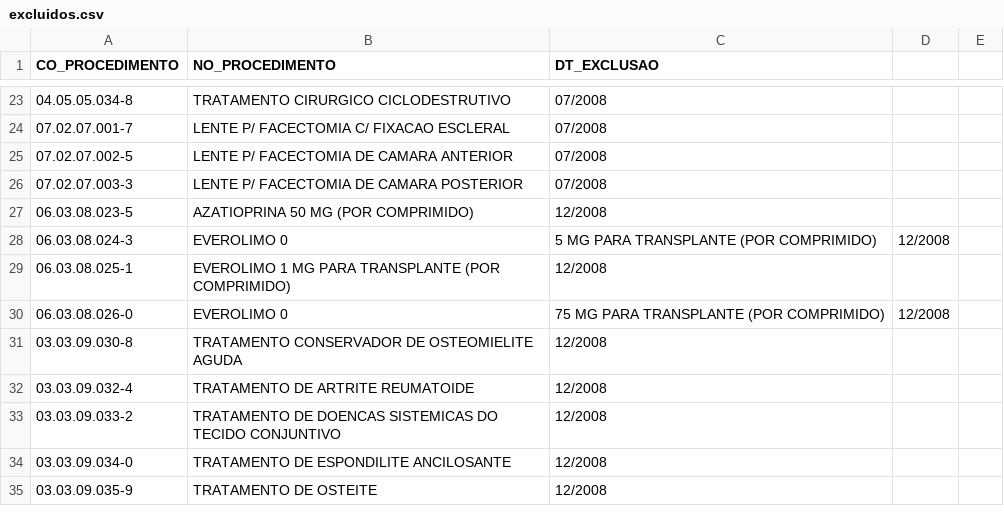
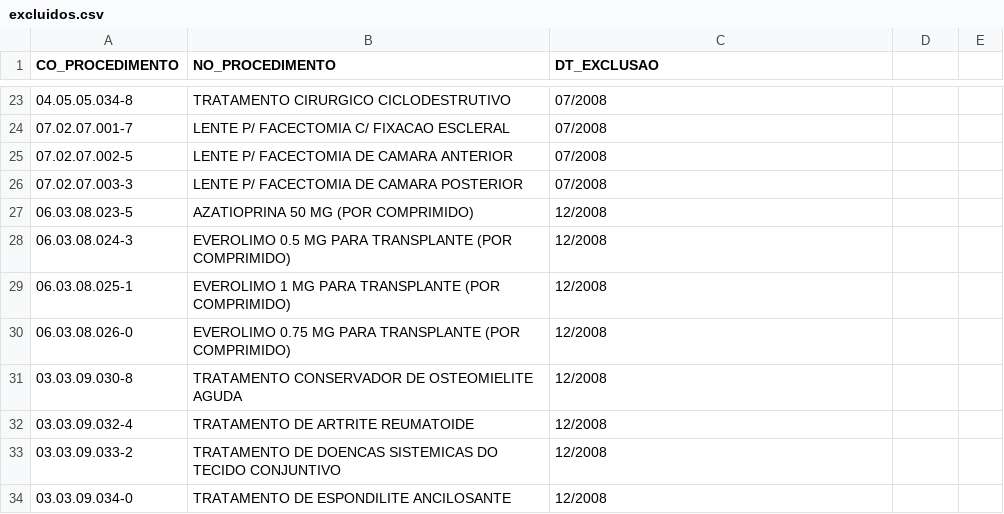
Before and after one commit to boringfox-code/consulta-sigtap, a CSV file: dados/excluidos.csv, drawn as a sheet; only a part is shown, gaps mark what is left out; the shorter side is filled out with more unchanged rows.

Commit message:
Update excluidos.csv

```diff
--- a/dados/excluidos.csv
+++ b/dados/excluidos.csv
@@ -27,5 +27,5 @@ CO_PROCEDIMENTO,NO_PROCEDIMENTO,DT_EXCLUSAO
 06.03.08.023-5,AZATIOPRINA 50 MG (POR COMPRIMIDO),12/2008
-06.03.08.024-3,EVEROLIMO 0,5 MG PARA TRANSPLANTE (POR COMPRIMIDO),12/2008
+06.03.08.024-3,EVEROLIMO 0.5 MG PARA TRANSPLANTE (POR COMPRIMIDO),12/2008
 06.03.08.025-1,EVEROLIMO 1 MG PARA TRANSPLANTE (POR COMPRIMIDO),12/2008
-06.03.08.026-0,EVEROLIMO 0,75 MG PARA TRANSPLANTE (POR COMPRIMIDO),12/2008
+06.03.08.026-0,EVEROLIMO 0.75 MG PARA TRANSPLANTE (POR COMPRIMIDO),12/2008
 03.03.09.030-8,TRATAMENTO CONSERVADOR DE OSTEOMIELITE AGUDA,12/2008
```
